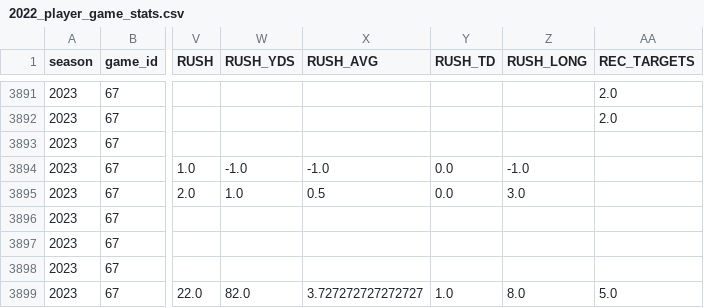
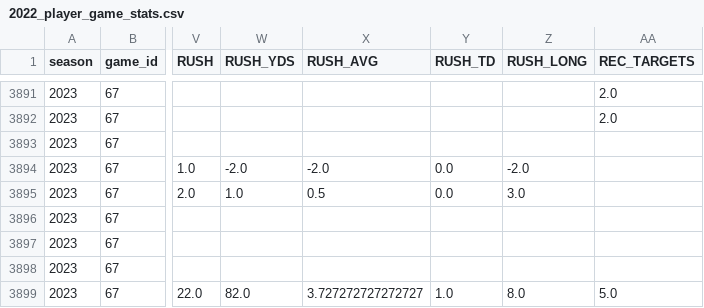
Before and after one commit to armstjc/usfl-2022-data-repository, a CSV file: player_stats/game_stats/2022_player_game_stats.csv, drawn as a sheet; only a part is shown, gaps mark what is left out; the diff names each change by its address in the sheet, - before the commit and + after, or states it on an @@ line.

```diff
--- a/player_stats/game_stats/2022_player_game_stats.csv
+++ b/player_stats/game_stats/2022_player_game_stats.csv
-W3894 (RUSH_YDS): -1.0
+W3894 (RUSH_YDS): -2.0
-X3894 (RUSH_AVG): -1.0
+X3894 (RUSH_AVG): -2.0
-Z3894 (RUSH_LONG): -1.0
+Z3894 (RUSH_LONG): -2.0
```
Also changed, not shown: player_stats/game_stats/2023_player_game_stats.csv, player_stats/season_stats/csv/2023_player_season_stats.csv, 29 other files.
